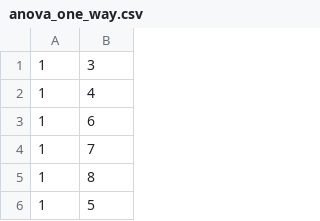
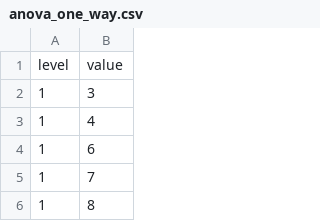
Before and after one commit to qiaowenfanggithub/smartbi_check, a CSV file: statistic/data/anova_one_way.csv, drawn as a sheet; only a part is shown; the shorter side is filled out with more unchanged rows.

```diff
--- a/statistic/data/anova_one_way.csv
+++ b/statistic/data/anova_one_way.csv
@@ -1 +1,2 @@
+level,value
 1,3
```
Also changed, not shown: 5 other files.
